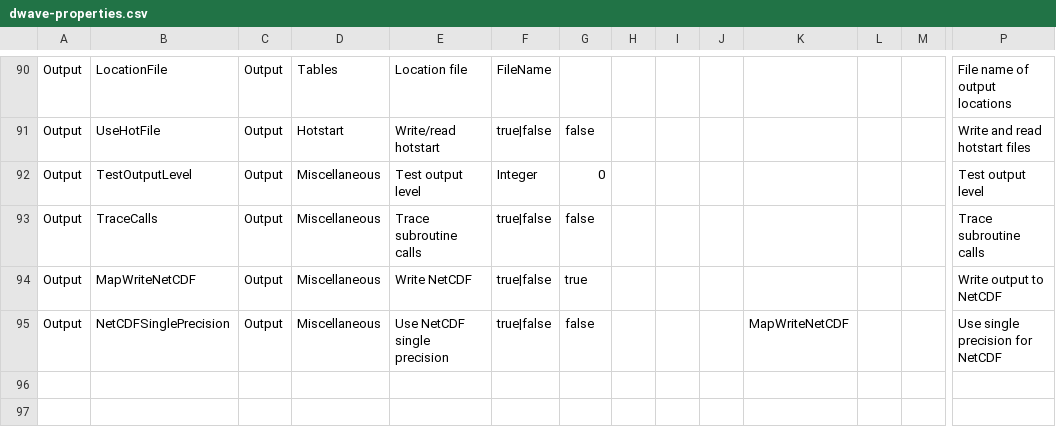
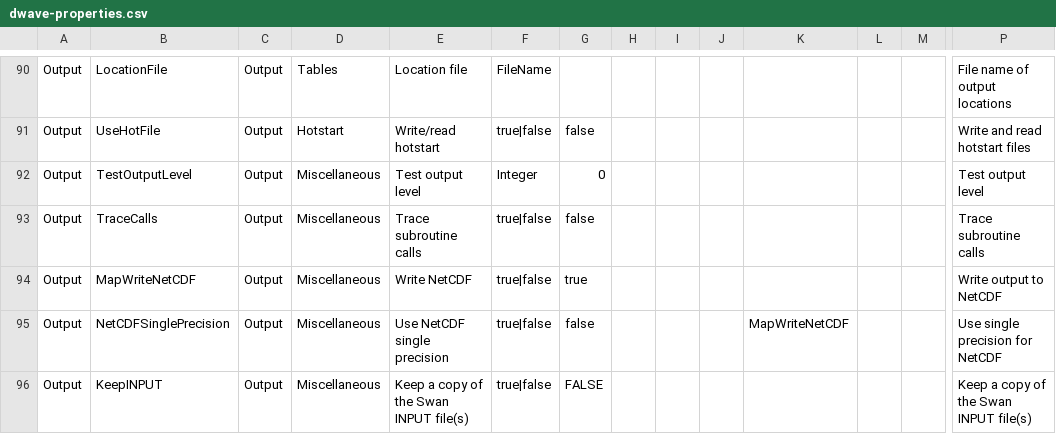
Before and after one commit to Deltares-research/DHYDROGUI, a CSV file: src/DeltaShell.Plugins.FMSuite.Wave/dwave-properties.csv, drawn as a sheet; only a part is shown, gaps mark what is left out; rows hold the shown columns only; the diff names each change by its address in the sheet, - before the commit and + after, or states it on an @@ line.

Commit message:
D3DFMIQ-3225: Added GUI setting to keep the SWAN input files after a simulation (#283)
* D3DFMIQ-3225: Added GUI setting to keep the SWAN input files after a simulation

* D3DFMIQ-3225: Added data access tests

* D3DFMIQ-3225: Fixed failing tests

* D3DFMIQ-3225: Added StringExtensions

* D3DFMIQ-3225: Fixed review comments

---------

Co-authored-by: Prisca van der Sluis <36264671+priscavdsluis@users.noreply.github.com>
Former-commit-id: fe153203bf23a72aa87e53f1a2e61513a5653cd2

```diff
--- a/src/DeltaShell.Plugins.FMSuite.Wave/dwave-properties.csv
+++ b/src/DeltaShell.Plugins.FMSuite.Wave/dwave-properties.csv
+row 96: Output | KeepINPUT | Output | Miscellaneous | Keep a copy of the Swan INPUT file(s) | true|false | FALSE |  |  |  |  |  |  | Keep a copy of the Swan INPUT file(s)
```
Also changed, not shown: 11 other files.
